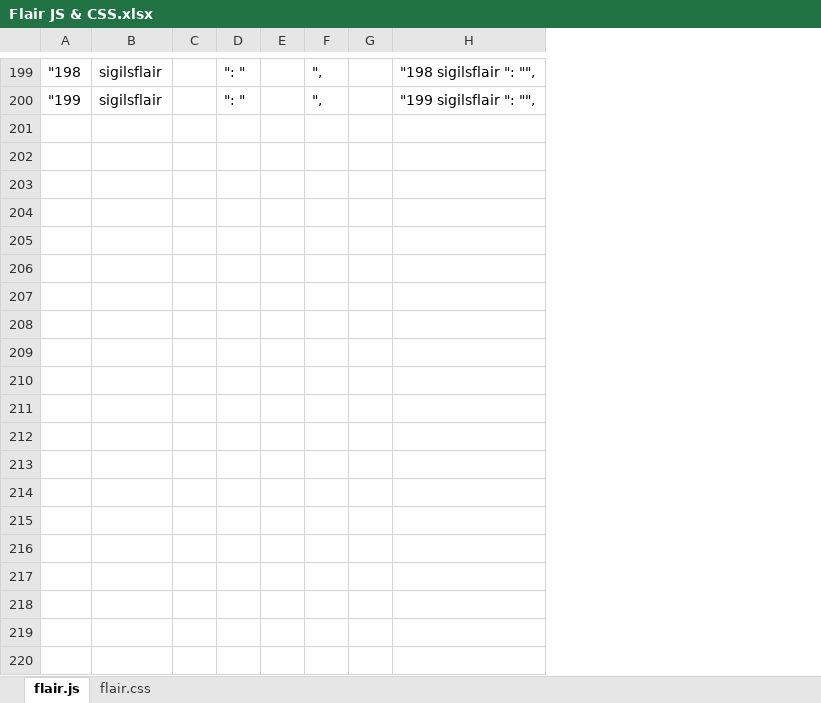
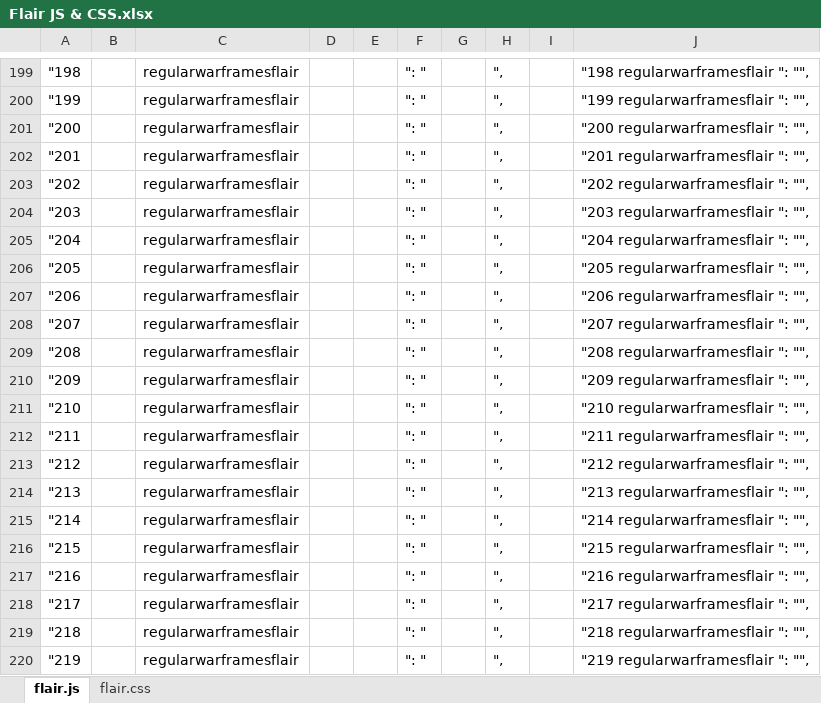
Before and after one commit to rwarframe/rwarframe.github.io, an Excel workbook: Flair JS & CSS.xlsx, sheet flair.js, drawn as a sheet; only a part is shown, gaps mark what is left out; values as stored, in another font and other column widths than the file's, no borders; removed rows and columns are numbered as before the commit, all else as after; the diff covers the shown part only; the diff names each change by its address in the sheet, - before the commit and + after, or states it on an @@ line.

```diff
--- a/Flair JS & CSS.xlsx (sheet flair.js)
+++ b/Flair JS & CSS.xlsx (sheet flair.js)
-column B, rows 199-200: sigilsflair | sigilsflair
-column C, empty
+column B, empty
+column C, rows 199-200: regularwarframesflair | regularwarframesflair
+column D, empty
+column E, empty
-column E, empty
+column G, empty
-column H, rows 199-200: "198 sigilsflair ": "", | "199 sigilsflair ": "",
+column J, rows 199-200: "198 regularwarframesflair ": "", | "199 regularwarframesflair ": "",
+row 201: "200 |  | regularwarframesflair |  |  | ": " |  | ", |  | "200 regularwarframesflair ": "",
+row 202: "201 |  | regularwarframesflair |  |  | ": " |  | ", |  | "201 regularwarframesflair ": "",
+row 203: "202 |  | regularwarframesflair |  |  | ": " |  | ", |  | "202 regularwarframesflair ": "",
+row 204: "203 |  | regularwarframesflair |  |  | ": " |  | ", |  | "203 regularwarframesflair ": "",
+row 205: "204 |  | regularwarframesflair |  |  | ": " |  | ", |  | "204 regularwarframesflair ": "",
+row 206: "205 |  | regularwarframesflair |  |  | ": " |  | ", |  | "205 regularwarframesflair ": "",
+row 207: "206 |  | regularwarframesflair |  |  | ": " |  | ", |  | "206 regularwarframesflair ": "",
+row 208: "207 |  | regularwarframesflair |  |  | ": " |  | ", |  | "207 regularwarframesflair ": "",
+row 209: "208 |  | regularwarframesflair |  |  | ": " |  | ", |  | "208 regularwarframesflair ": "",
+row 210: "209 |  | regularwarframesflair |  |  | ": " |  | ", |  | "209 regularwarframesflair ": "",
+row 211: "210 |  | regularwarframesflair |  |  | ": " |  | ", |  | "210 regularwarframesflair ": "",
+row 212: "211 |  | regularwarframesflair |  |  | ": " |  | ", |  | "211 regularwarframesflair ": "",
+row 213: "212 |  | regularwarframesflair |  |  | ": " |  | ", |  | "212 regularwarframesflair ": "",
+row 214: "213 |  | regularwarframesflair |  |  | ": " |  | ", |  | "213 regularwarframesflair ": "",
+row 215: "214 |  | regularwarframesflair |  |  | ": " |  | ", |  | "214 regularwarframesflair ": "",
+row 216: "215 |  | regularwarframesflair |  |  | ": " |  | ", |  | "215 regularwarframesflair ": "",
+row 217: "216 |  | regularwarframesflair |  |  | ": " |  | ", |  | "216 regularwarframesflair ": "",
+row 218: "217 |  | regularwarframesflair |  |  | ": " |  | ", |  | "217 regularwarframesflair ": "",
+row 219: "218 |  | regularwarframesflair |  |  | ": " |  | ", |  | "218 regularwarframesflair ": "",
+row 220: "219 |  | regularwarframesflair |  |  | ": " |  | ", |  | "219 regularwarframesflair ": "",
```
Also changed, not shown: 80 added rows elsewhere in this sheet, sheet flair.css, formulas that keep their value, 18 other files.
